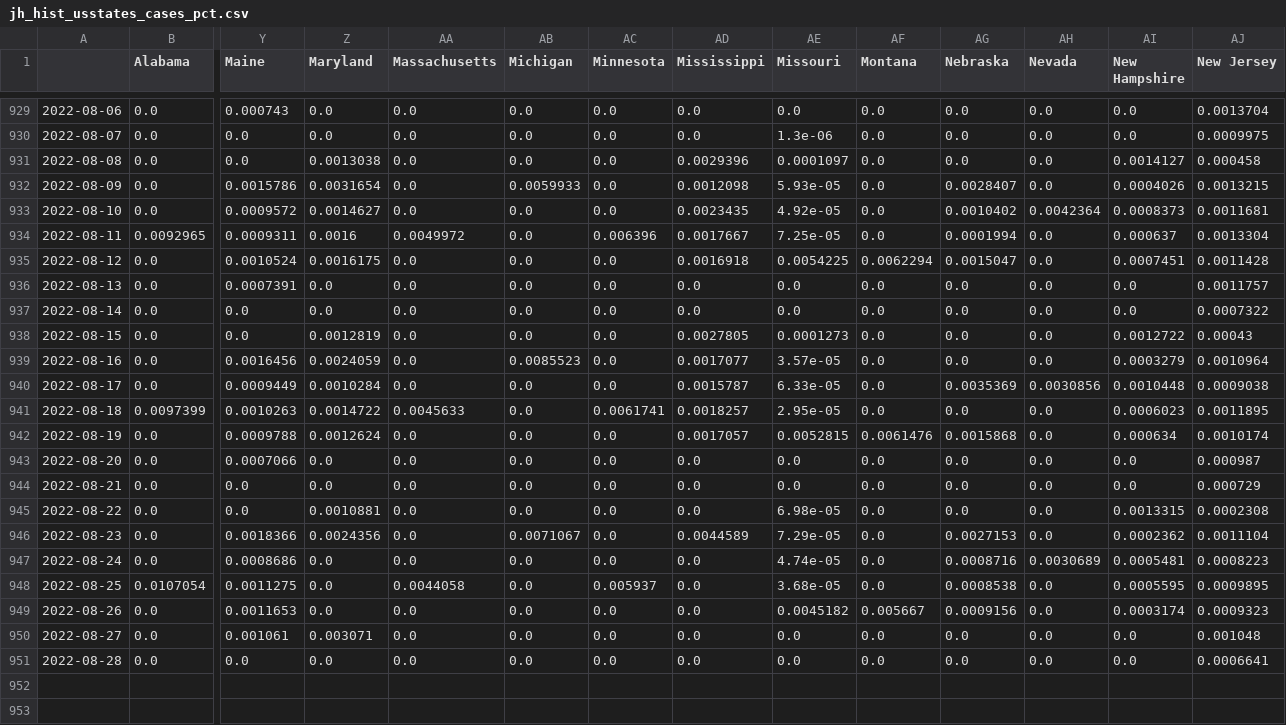
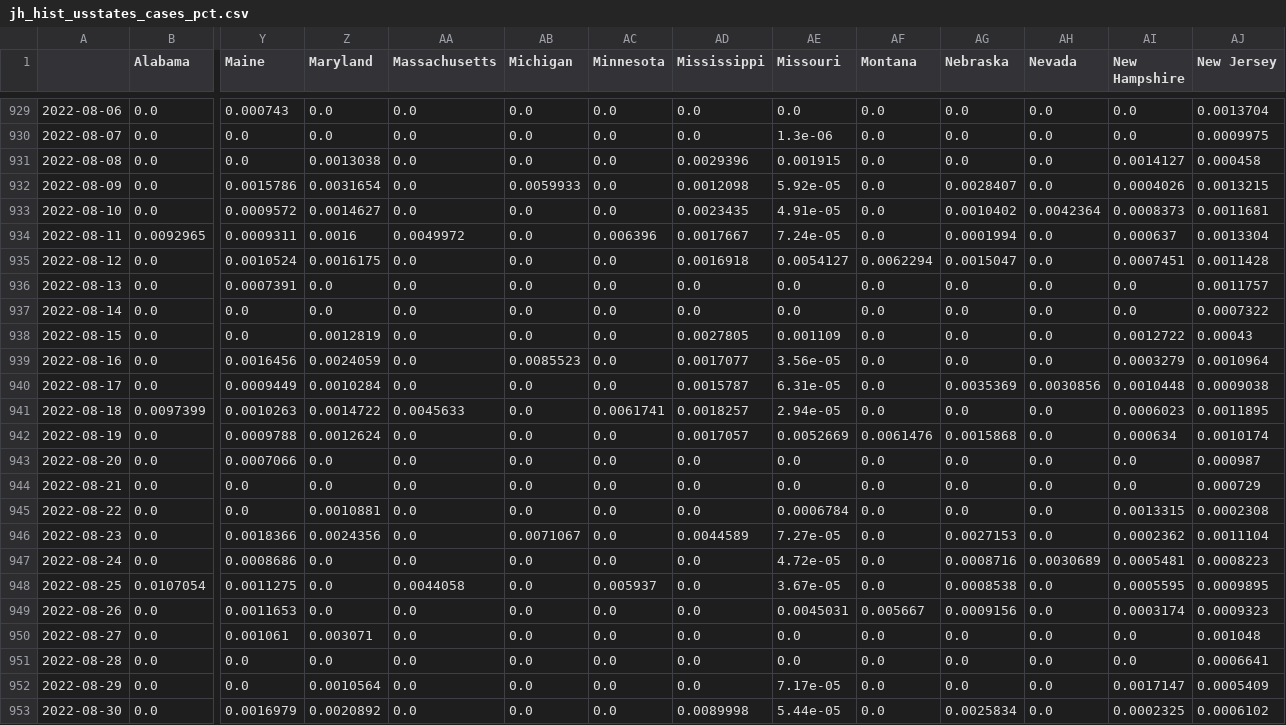
Before and after one commit to BrianLDev/Covid19_Analytics, a CSV file: Datasets/JH/jh_hist_usstates_cases_pct.csv, drawn as a sheet; only a part is shown, gaps mark what is left out; rows hold the shown columns only; the diff names each change by its address in the sheet, - before the commit and + after, or states it on an @@ line.

```diff
--- a/Datasets/JH/jh_hist_usstates_cases_pct.csv
+++ b/Datasets/JH/jh_hist_usstates_cases_pct.csv
-AE931 (Missouri): 0.0001097
+AE931 (Missouri): 0.001915
-AE932 (Missouri): 5.93e-05
+AE932 (Missouri): 5.92e-05
-AE933 (Missouri): 4.92e-05
+AE933 (Missouri): 4.91e-05
-AE934 (Missouri): 7.25e-05
+AE934 (Missouri): 7.24e-05
-AE935 (Missouri): 0.0054225
+AE935 (Missouri): 0.0054127
-AE938 (Missouri): 0.0001273
+AE938 (Missouri): 0.001109
-AE939 (Missouri): 3.57e-05
+AE939 (Missouri): 3.56e-05
-AE940 (Missouri): 6.33e-05
+AE940 (Missouri): 6.31e-05
-AE941 (Missouri): 2.95e-05
+AE941 (Missouri): 2.94e-05
-AE942 (Missouri): 0.0052815
+AE942 (Missouri): 0.0052669
-AE945 (Missouri): 6.98e-05
+AE945 (Missouri): 0.0006784
-AE946 (Missouri): 7.29e-05
+AE946 (Missouri): 7.27e-05
-AE947 (Missouri): 4.74e-05
+AE947 (Missouri): 4.72e-05
-AE948 (Missouri): 3.68e-05
+AE948 (Missouri): 3.67e-05
-AE949 (Missouri): 0.0045182
+AE949 (Missouri): 0.0045031
+row 952: 2022-08-29 | 0.0 | 0.0 | 0.0010564 | 0.0 | 0.0 | 0.0 | 0.0 | 7.17e-05 | 0.0 | 0.0 | 0.0 | 0.0017147 | 0.0005409
+row 953: 2022-08-30 | 0.0 | 0.0016979 | 0.0020892 | 0.0 | 0.0 | 0.0 | 0.0089998 | 5.44e-05 | 0.0 | 0.0025834 | 0.0 | 0.0002325 | 0.0006102
```
Also changed, not shown: Datasets/JH/jh_hist_countries_deaths.csv, Datasets/JH/jh_hist_countries_recovered.csv, 19 other files.
